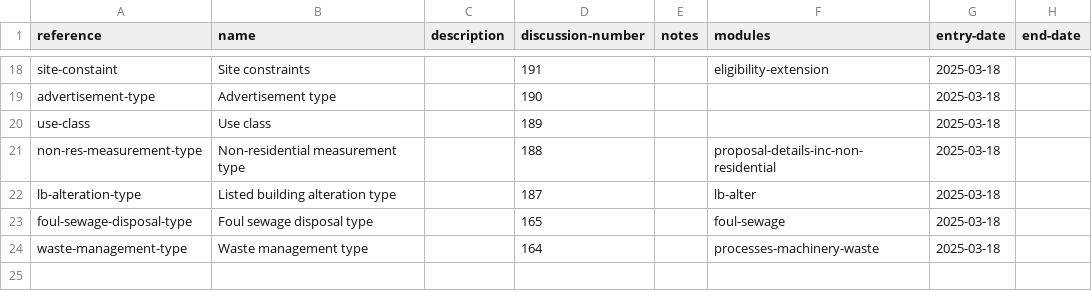
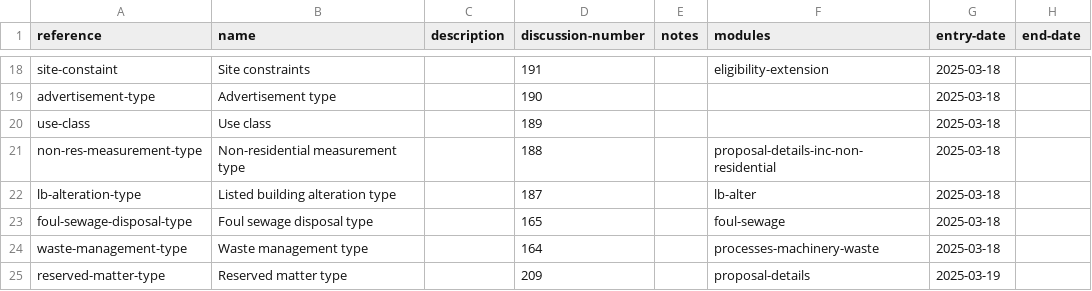
Before and after one commit to digital-land/planning-application-data-specification, a CSV file: data/codelists.csv, drawn as a sheet; only a part is shown, gaps mark what is left out; the diff names each change by its address in the sheet, - before the commit and + after, or states it on an @@ line.

```diff
--- a/data/codelists.csv
+++ b/data/codelists.csv
+row 25: reserved-matter-type | Reserved matter type |  | 209 |  | proposal-details | 2025-03-19
```
Also changed, not shown: 2 other files.
